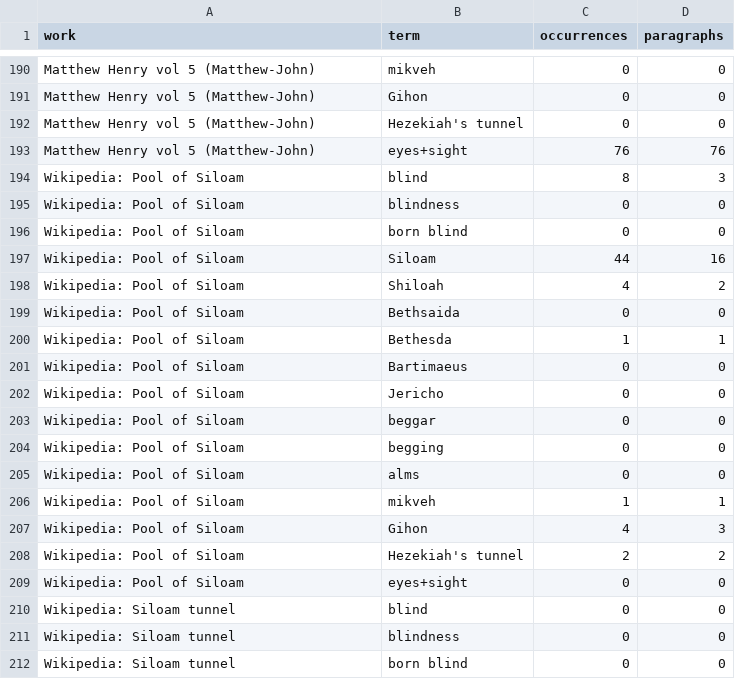
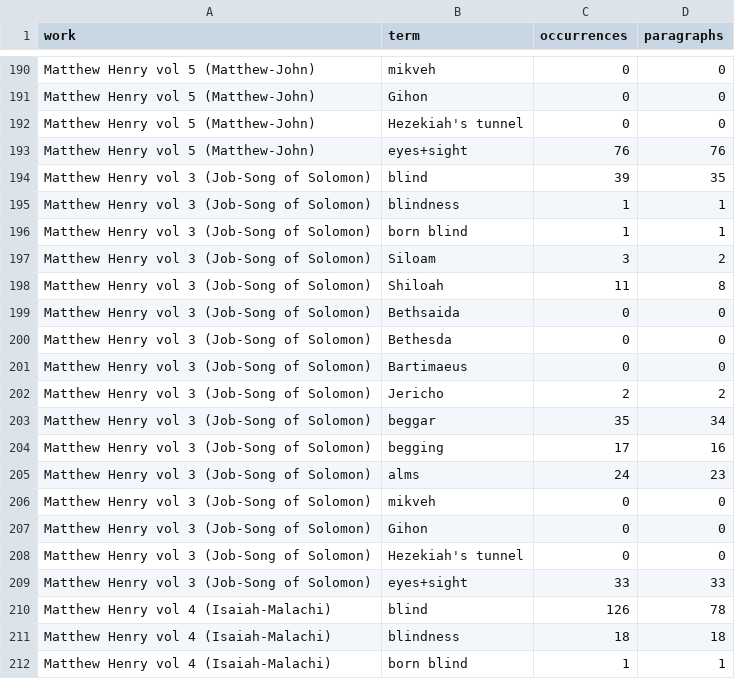
Before and after one commit to 1EyeBiney/blindness-in-the-Bible, a CSV file: data/reference/shelf_counts.csv, drawn as a sheet; only a part is shown, gaps mark what is left out; the shorter side is filled out with more unchanged rows; the diff covers the shown part only.

```diff
--- a/data/reference/shelf_counts.csv
+++ b/data/reference/shelf_counts.csv
@@ -193 +193,20 @@ Matthew Henry vol 5 (Matthew-John),Hezekiah's tunnel,0,0
 Matthew Henry vol 5 (Matthew-John),eyes+sight,76,76
+Matthew Henry vol 3 (Job-Song of Solomon),blind,39,35
+Matthew Henry vol 3 (Job-Song of Solomon),blindness,1,1
+Matthew Henry vol 3 (Job-Song of Solomon),born blind,1,1
+Matthew Henry vol 3 (Job-Song of Solomon),Siloam,3,2
+Matthew Henry vol 3 (Job-Song of Solomon),Shiloah,11,8
+Matthew Henry vol 3 (Job-Song of Solomon),Bethsaida,0,0
+Matthew Henry vol 3 (Job-Song of Solomon),Bethesda,0,0
+Matthew Henry vol 3 (Job-Song of Solomon),Bartimaeus,0,0
+Matthew Henry vol 3 (Job-Song of Solomon),Jericho,2,2
+Matthew Henry vol 3 (Job-Song of Solomon),beggar,35,34
+Matthew Henry vol 3 (Job-Song of Solomon),begging,17,16
+Matthew Henry vol 3 (Job-Song of Solomon),alms,24,23
+Matthew Henry vol 3 (Job-Song of Solomon),mikveh,0,0
+Matthew Henry vol 3 (Job-Song of Solomon),Gihon,0,0
+Matthew Henry vol 3 (Job-Song of Solomon),Hezekiah's tunnel,0,0
+Matthew Henry vol 3 (Job-Song of Solomon),eyes+sight,33,33
+Matthew Henry vol 4 (Isaiah-Malachi),blind,126,78
+Matthew Henry vol 4 (Isaiah-Malachi),blindness,18,18
+Matthew Henry vol 4 (Isaiah-Malachi),born blind,1,1
```
Also changed, not shown: 13 added rows elsewhere in this file, 9 other files.
